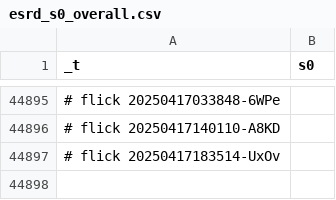
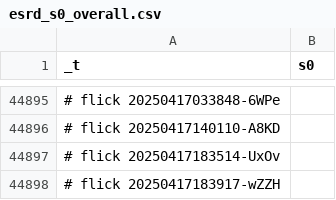
Before and after one commit to abikesa/dummy, a CSV file: kitabo/ensi/testbin/test3/assets/csv/esrd_s0_overall.csv, drawn as a sheet; only a part is shown, gaps mark what is left out; the diff names each change by its address in the sheet, - before the commit and + after, or states it on an @@ line.

Commit message:
kitabo/ensi/testbin/test3/assets/csv/esrd_s0_overall.csv

```diff
--- a/kitabo/ensi/testbin/test3/assets/csv/esrd_s0_overall.csv
+++ b/kitabo/ensi/testbin/test3/assets/csv/esrd_s0_overall.csv
+row 44898: # flick 20250417183917-wZZH
```
